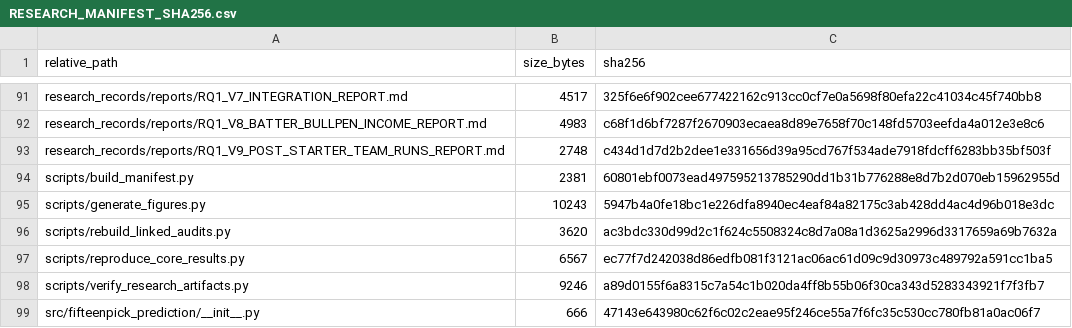
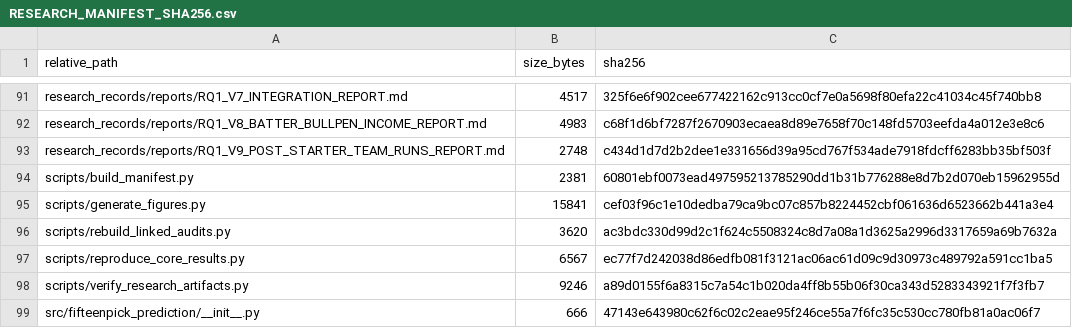
Before and after one commit to whwlgkqjxm/15pick-kbo-win-probability-modeling, a CSV file: artifacts/RESEARCH_MANIFEST_SHA256.csv, drawn as a sheet; only a part is shown, gaps mark what is left out.

```diff
--- a/artifacts/RESEARCH_MANIFEST_SHA256.csv
+++ b/artifacts/RESEARCH_MANIFEST_SHA256.csv
@@ -94,3 +94,3 @@ research_records/reports/RQ1_V9_POST_STARTER_TEAM_RUNS_REPORT.md,2748,c434d1d7d2
 scripts/build_manifest.py,2381,60801ebf0073ead497595213785290dd1b31b776288e8d7b2d070eb15962955d
-scripts/generate_figures.py,10243,5947b4a0fe18bc1e226dfa8940ec4eaf84a82175c3ab428dd4ac4d96b018e3dc
+scripts/generate_figures.py,15841,cef03f96c1e10dedba79ca9bc07c857b8224452cbf061636d6523662b441a3e4
 scripts/rebuild_linked_audits.py,3620,ac3bdc330d99d2c1f624c5508324c8d7a08a1d3625a2996d3317659a69b7632a
```
Also changed, not shown: 7 other files.
